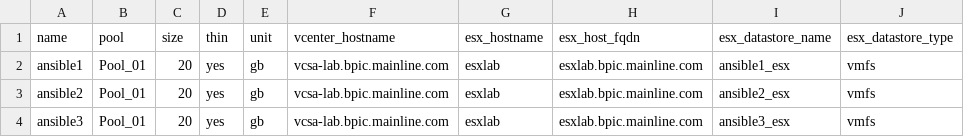
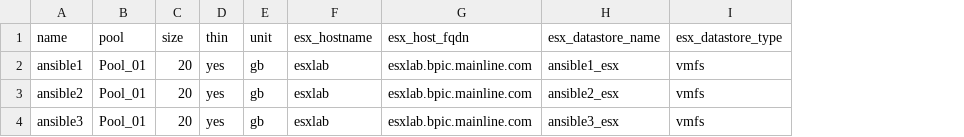
Before and after one commit to mainline-automation/flashsystem_management, a CSV file: vars/addvolume.csv, drawn as a sheet; the diff names each change by its address in the sheet, - before the commit and + after, or states it on an @@ line.

Commit message:
moved vcenter_hostname to authentication.yml instead of addvolume

```diff
--- a/vars/addvolume.csv
+++ b/vars/addvolume.csv
-column F (vcenter_hostname), rows 2-4: all vcsa-lab.bpic.mainline.com
```
Also changed, not shown: 1 other file.
